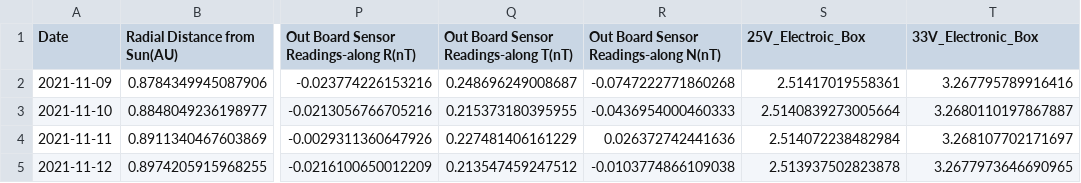
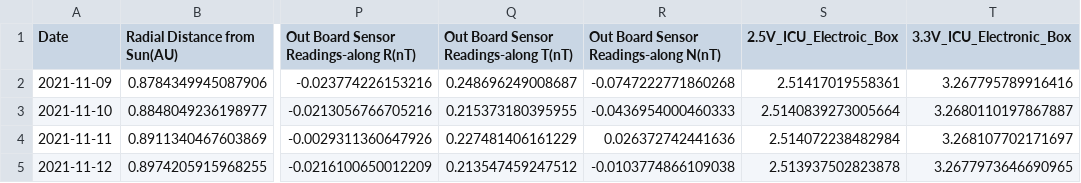
Before and after one commit to Rishie123/Render_Dashboard_EDS, a CSV file: src/Solar_Orbiter_with_anomalies.csv, drawn as a sheet; only a part is shown, gaps mark what is left out; the diff names each change by its address in the sheet, - before the commit and + after, or states it on an @@ line.

Commit message:
Update Solar_Orbiter_with_anomalies.csv

```diff
--- a/src/Solar_Orbiter_with_anomalies.csv
+++ b/src/Solar_Orbiter_with_anomalies.csv
-S1: 25V_Electroic_Box
+S1: 2.5V_ICU_Electroic_Box
-T1: 33V_Electronic_Box
+T1: 3.3V_ICU_Electronic_Box
```
